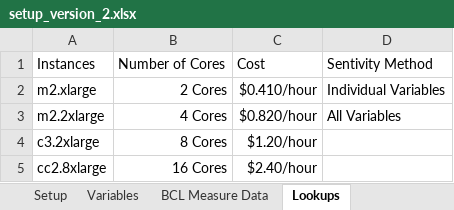
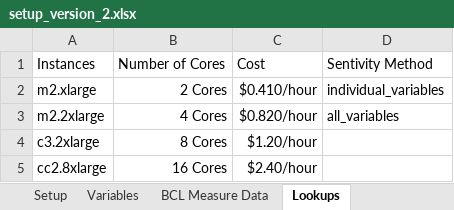
Before and after one commit to NREL/OpenStudio-analysis-gem, an Excel workbook: spec/files/setup_version_2.xlsx, sheet Lookups, drawn as a sheet; values as stored, in another font and other column widths than the file's, no borders; the diff names each change by its address in the sheet, - before the commit and + after, or states it on an @@ line.

```diff
--- a/spec/files/setup_version_2.xlsx (sheet Lookups)
+++ b/spec/files/setup_version_2.xlsx (sheet Lookups)
-D2: Individual Variables
+D2: individual_variables
-D3: All Variables
+D3: all_variables
```
Also changed, not shown: sheet Setup, spec/files/no_variables.xlsx, spec/files/small_list.xlsx, 8 other files.
